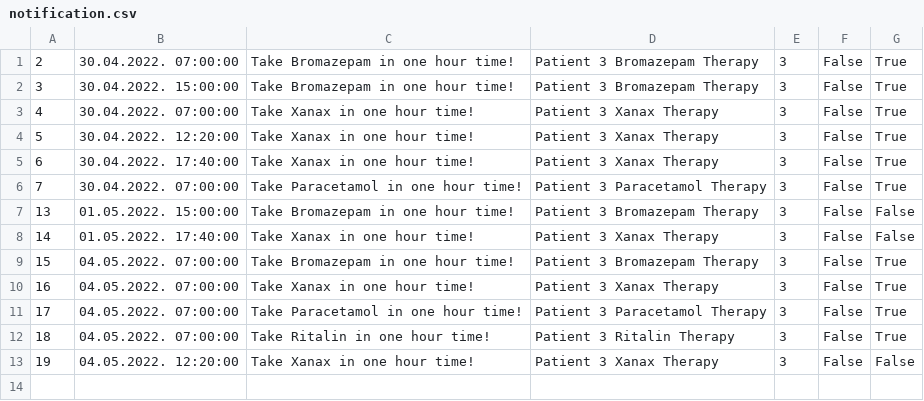
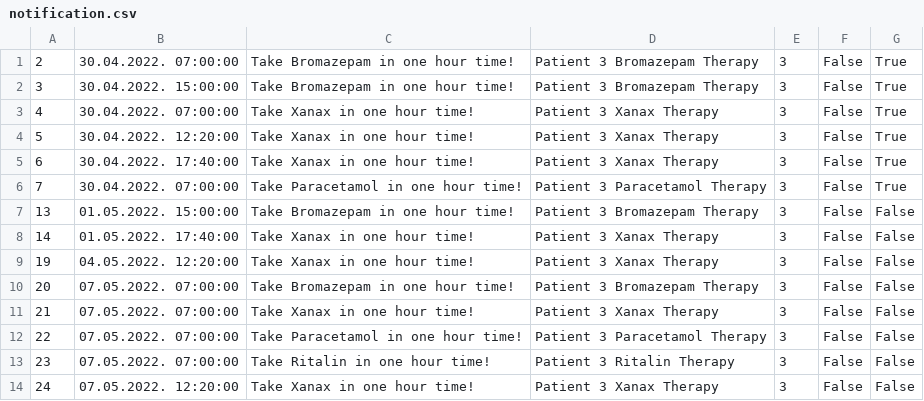
Before and after one commit to dandza7/IN-Tim-9-SIMS-HCI, a CSV file: WpfApp1/Resources/Data/notification.csv, drawn as a sheet; removed rows and columns are numbered as before the commit, all else as after; the diff names each change by its address in the sheet, - before the commit and + after, or states it on an @@ line.

```diff
--- a/WpfApp1/Resources/Data/notification.csv
+++ b/WpfApp1/Resources/Data/notification.csv
-row 9: 15 | 04.05.2022. 07:00:00 | Take Bromazepam in one hour time! | Patient 3 Bromazepam Therapy | 3 | False | True
-row 10: 16 | 04.05.2022. 07:00:00 | Take Xanax in one hour time! | Patient 3 Xanax Therapy | 3 | False | True
-row 11: 17 | 04.05.2022. 07:00:00 | Take Paracetamol in one hour time! | Patient 3 Paracetamol Therapy | 3 | False | True
-row 12: 18 | 04.05.2022. 07:00:00 | Take Ritalin in one hour time! | Patient 3 Ritalin Therapy | 3 | False | True
+row 10: 20 | 07.05.2022. 07:00:00 | Take Bromazepam in one hour time! | Patient 3 Bromazepam Therapy | 3 | False | False
+row 11: 21 | 07.05.2022. 07:00:00 | Take Xanax in one hour time! | Patient 3 Xanax Therapy | 3 | False | False
+row 12: 22 | 07.05.2022. 07:00:00 | Take Paracetamol in one hour time! | Patient 3 Paracetamol Therapy | 3 | False | False
+row 13: 23 | 07.05.2022. 07:00:00 | Take Ritalin in one hour time! | Patient 3 Ritalin Therapy | 3 | False | False
+row 14: 24 | 07.05.2022. 12:20:00 | Take Xanax in one hour time! | Patient 3 Xanax Therapy | 3 | False | False
```
Also changed, not shown: WpfApp1/Resources/Data/appointments.csv, WpfApp1/Resources/Data/patients.csv, 7 other files.
